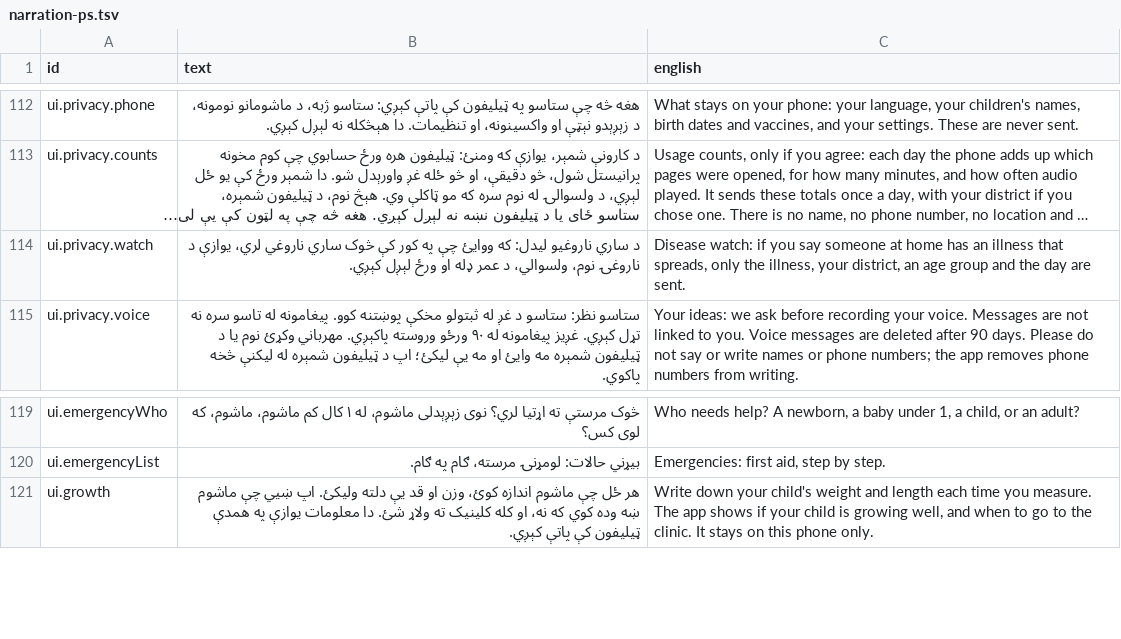
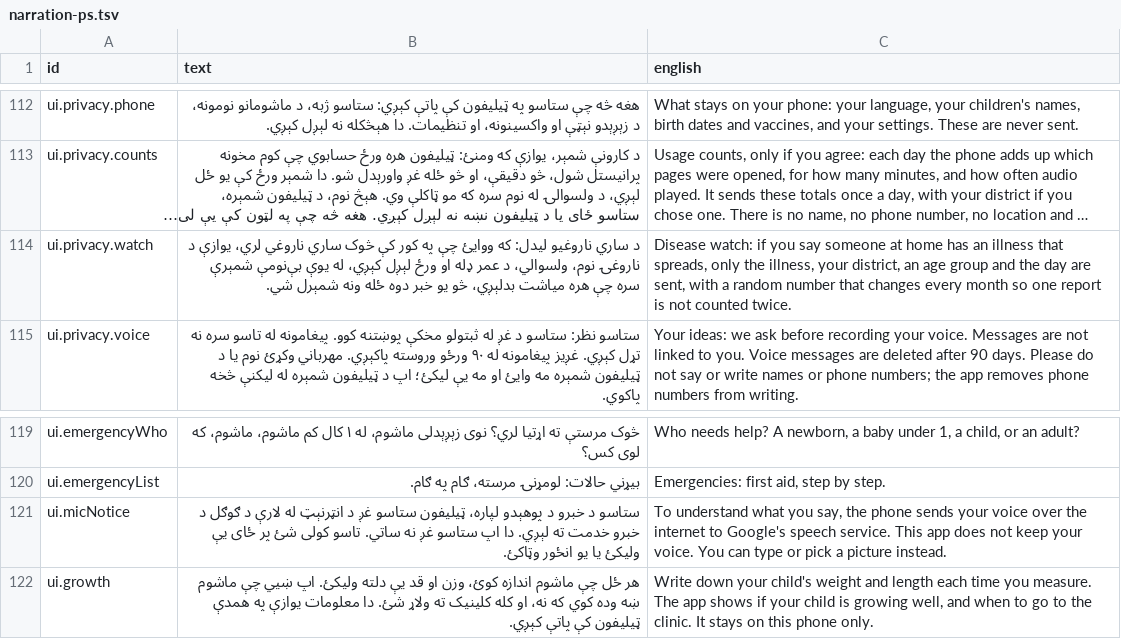
Before and after one commit to mokingsacc/Sehat, a TSV file: content/scripts/narration-ps.tsv, drawn as a sheet; only a part is shown, gaps mark what is left out; long unchanged cells end in …; the diff names each change by its address in the sheet, - before the commit and + after, or states it on an @@ line.

```diff
--- a/content/scripts/narration-ps.tsv
+++ b/content/scripts/narration-ps.tsv
-B114 (text): …ورځ لېږل کېږي.
+B114 (text): …ورځ لېږل کېږي، له یوې بې‌نومې شمېرې سره چې هره میاشت بدلېږي، څو یو خبر دوه ځله ونه شمېرل شي.
-C114 (english): …day are sent.
+C114 (english): …day are sent, with a random number that changes every month so one report is not counted twice.
+row 121: ui.micNotice | ستاسو د خبرو د پوهېدو لپاره، ټیلیفون ستاسو غږ د انټرنېټ له لارې د ګوګل د خبرو خدمت ته لېږي. دا اپ ستاسو غږ نه ساتي. تاسو کولی شئ پر ځای یې ولیکئ یا یو انځور وټاکئ. | To understand what you say, the phone sends your voice over the internet to Google's speech service. This app does not keep your voice. You can type or pick a picture instead.
```
Also changed, not shown: content/scripts/narration-fa.tsv, 25 other files.
